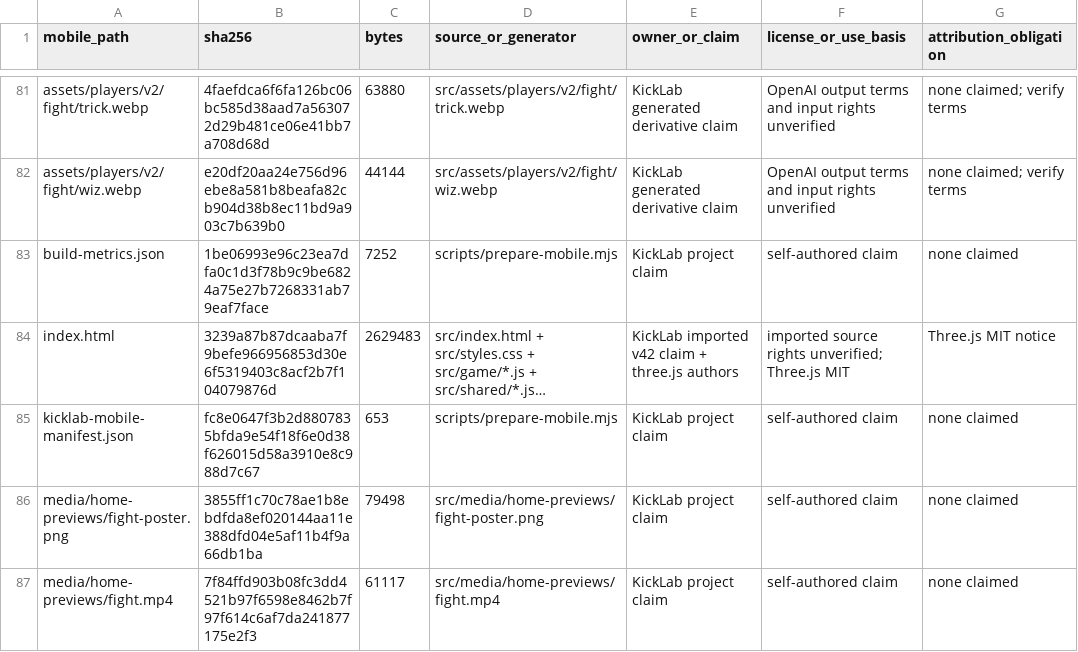
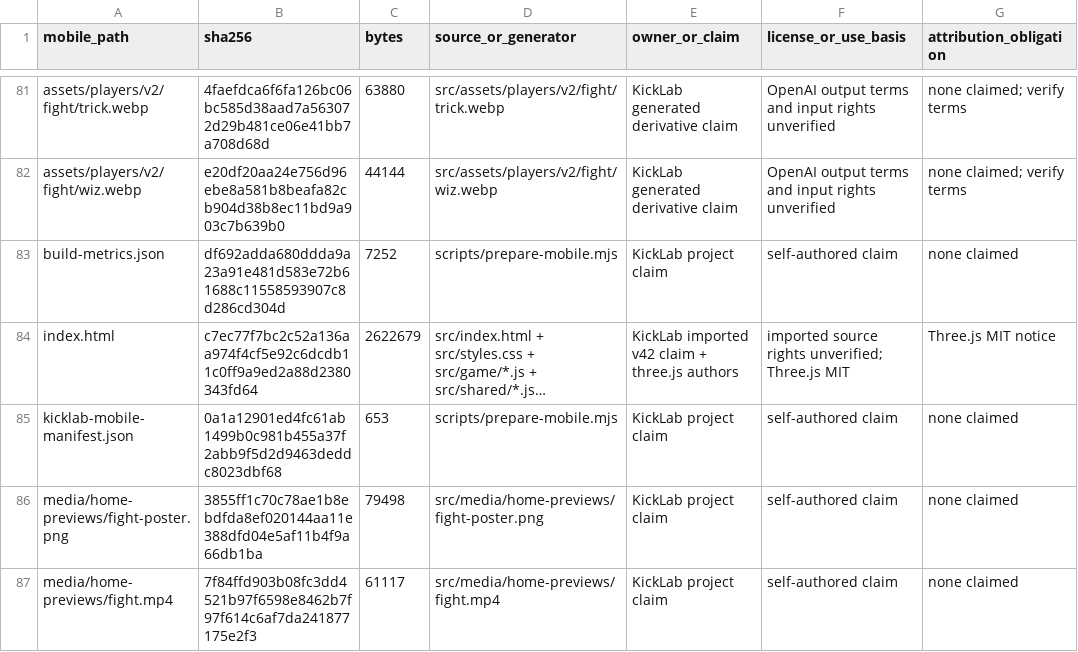
Before and after one commit to vsillah/KickLab, a CSV file: docs/release/shipped-file-rights.csv, drawn as a sheet; only a part is shown, gaps mark what is left out; long unchanged cells end in …; the diff names each change by its address in the sheet, - before the commit and + after, or states it on an @@ line.

```diff
--- a/docs/release/shipped-file-rights.csv
+++ b/docs/release/shipped-file-rights.csv
-B83 (sha256): 1be06993e96c23ea7dfa0c1d3f78b9c9be6824a75e27b7268331ab79eaf7face
+B83 (sha256): df692adda680ddda9a23a91e481d583e72b61688c11558593907c8d286cd304d
-B84 (sha256): 3239a87b87dcaaba7f9befe966956853d30e6f5319403c8acf2b7f104079876d
+B84 (sha256): c7ec77f7bc2c52a136aa974f4cf5e92c6dcdb11c0ff9a9ed2a88d2380343fd64
-C84 (bytes): 2629483
+C84 (bytes): 2622679
-B85 (sha256): fc8e0647f3b2d8807835bfda9e54f18f6e0d38f626015d58a3910e8c988d7c67
+B85 (sha256): 0a1a12901ed4fc61ab1499b0c981b455a37f2abb9f5d2d9463deddc8023dbf68
```
Also changed, not shown: 12 other files.
